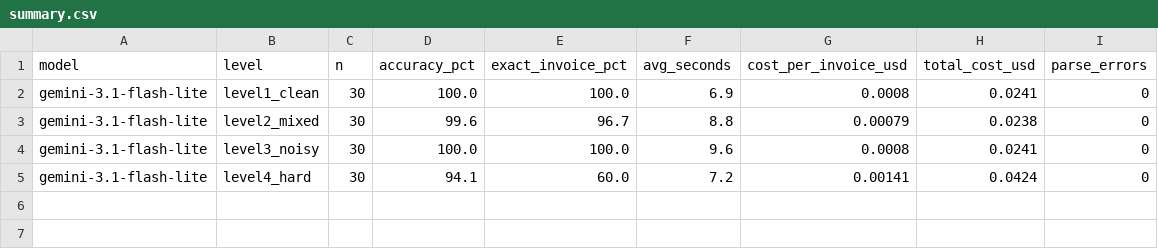
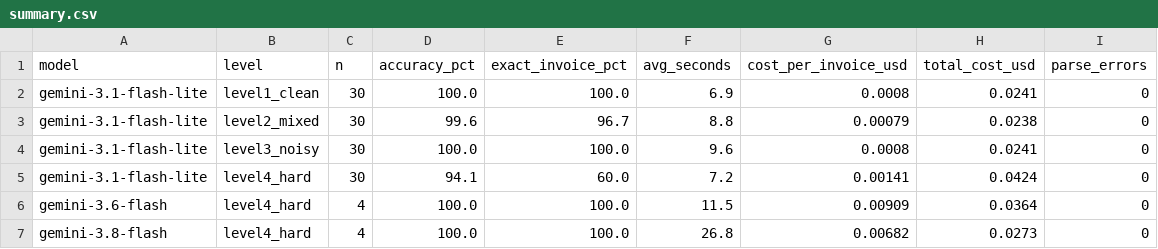
Before and after one commit to devsutharsystems/document-extraction-arena, a CSV file: results/summary.csv, drawn as a sheet.

```diff
--- a/results/summary.csv
+++ b/results/summary.csv
@@ -5 +5,3 @@ gemini-3.1-flash-lite,level3_noisy,30,100.0,100.0,9.6,0.0008,0.0241,0
 gemini-3.1-flash-lite,level4_hard,30,94.1,60.0,7.2,0.00141,0.0424,0
+gemini-3.6-flash,level4_hard,4,100.0,100.0,11.5,0.00909,0.0364,0
+gemini-3.8-flash,level4_hard,4,100.0,100.0,26.8,0.00682,0.0273,0
```
Also changed, not shown: results/api_errors.csv, results/per_invoice.csv, 24 other files.
